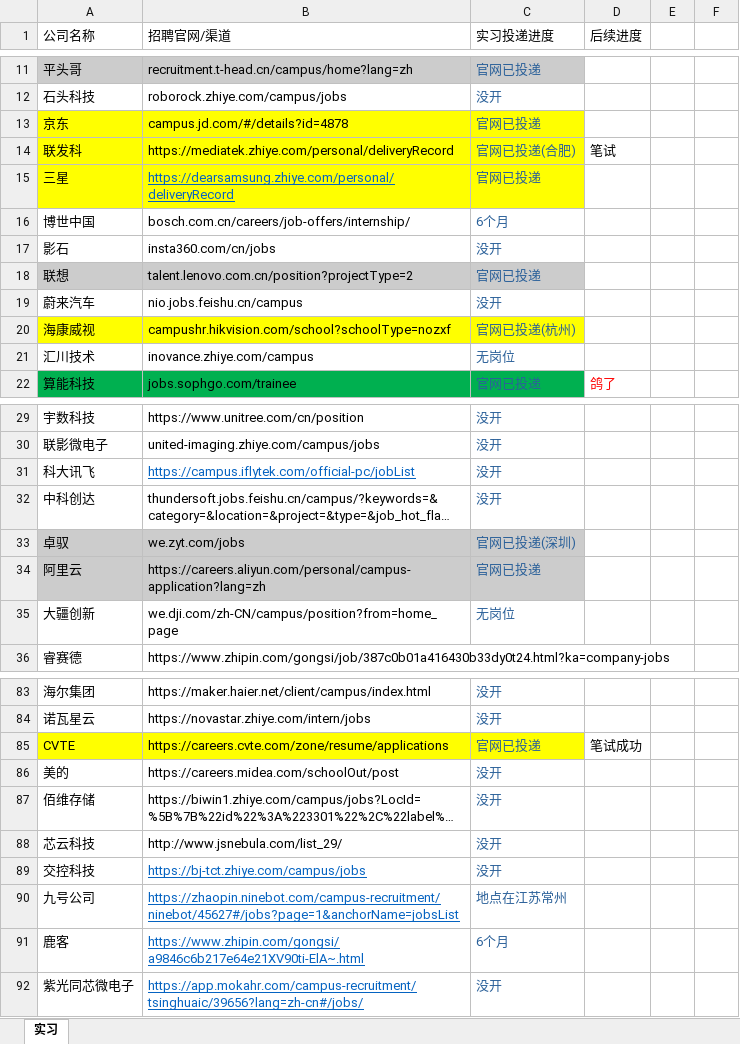
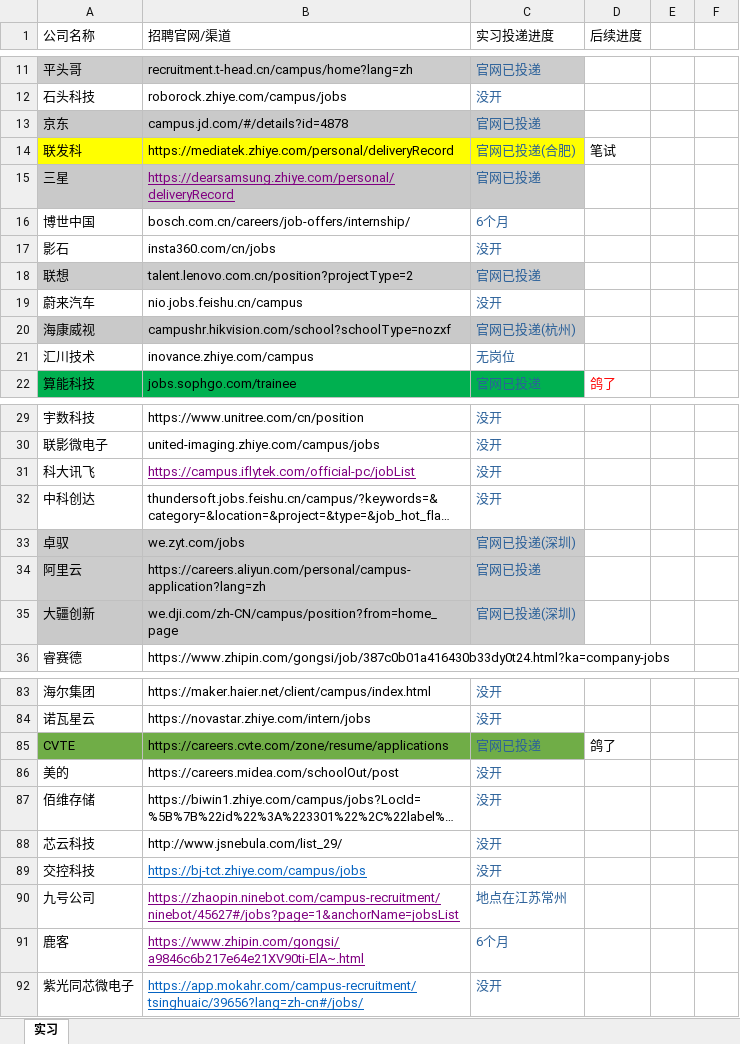
Before and after one commit to RainbowSeeker/NoteRepo, an Excel workbook: Work/RAIN公司记录.xlsx, sheet 实习, drawn as a sheet; only a part is shown, gaps mark what is left out; long unchanged cells end in …; values as stored, in another font and other column widths than the file's, no borders; the diff covers the shown part only; the diff names each change by its address in the sheet, - before the commit and + after, or states it on an @@ line.

```diff
--- a/Work/RAIN公司记录.xlsx (sheet 实习)
+++ b/Work/RAIN公司记录.xlsx (sheet 实习)
-A13:C13 fill: #FFFF00
+A13:C13 fill: #C9C9C9
-A15:C15 fill: #FFFF00
+A15:C15 fill: #C9C9C9
-B15 text colour: #0563C1
+B15 text colour: #800080
-A20:C20 fill: #FFFF00
+A20:C20 fill: #C9C9C9
-B31 text colour: #0563C1
+B31 text colour: #800080
-A35:B35 fill: none
+A35:B35 fill: #C9C9C9
-C35 (实习投递进度): 无岗位
+C35 (实习投递进度): 官网已投递(深圳)
-C35 fill: none
+C35 fill: #CCCCCC
-A85:C85 fill: #FFFF00
+A85:C85 fill: #70AD47
-D85 (后续进度): 笔试成功
+D85 (后续进度): 鸽了
-B90:B91 text colour: #0563C1
+B90:B91 text colour: #800080
```
Also changed, not shown: cell formats elsewhere in this sheet, 21 other files.
